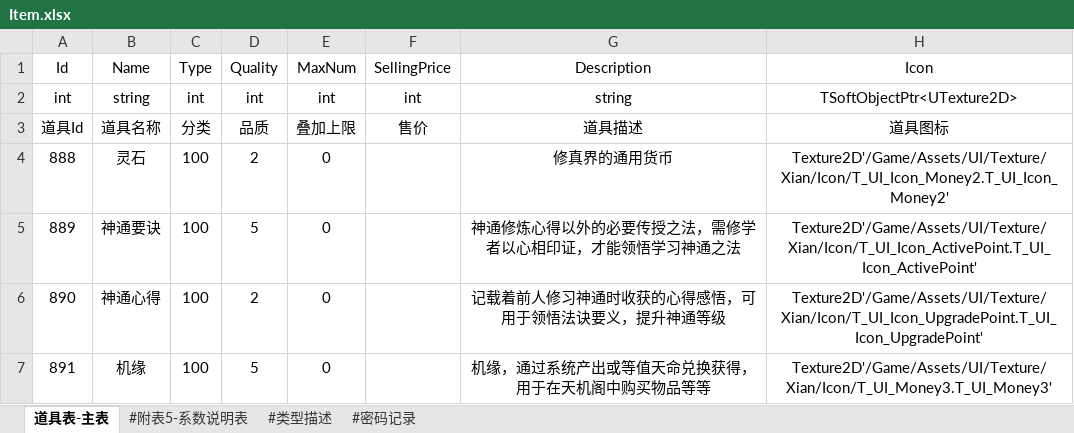
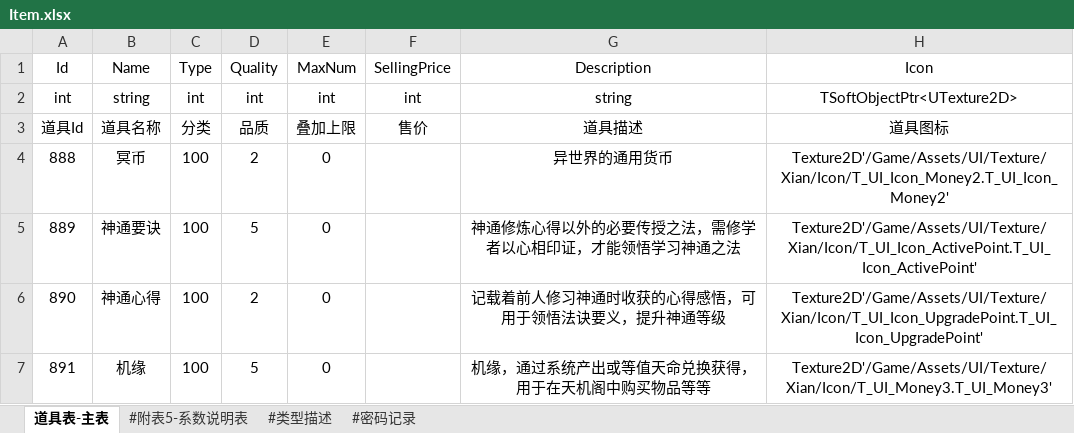
Before and after one commit to realAYAYA/ProjectMMO, an Excel workbook: Demo/GameDesignData/Excel/Item.xlsx, sheet 道具表-主表, drawn as a sheet; only a part is shown; values as stored, in another font and other column widths than the file's, no borders; conditional formats not drawn; the diff names each change by its address in the sheet, - before the commit and + after, or states it on an @@ line.

```diff
--- a/Demo/GameDesignData/Excel/Item.xlsx (sheet 道具表-主表)
+++ b/Demo/GameDesignData/Excel/Item.xlsx (sheet 道具表-主表)
-B4 (Name): 灵石
+B4 (Name): 冥币
-G4 (Description): 修真界的通用货币
+G4 (Description): 异世界的通用货币
```
Also changed, not shown: 15 other files.
